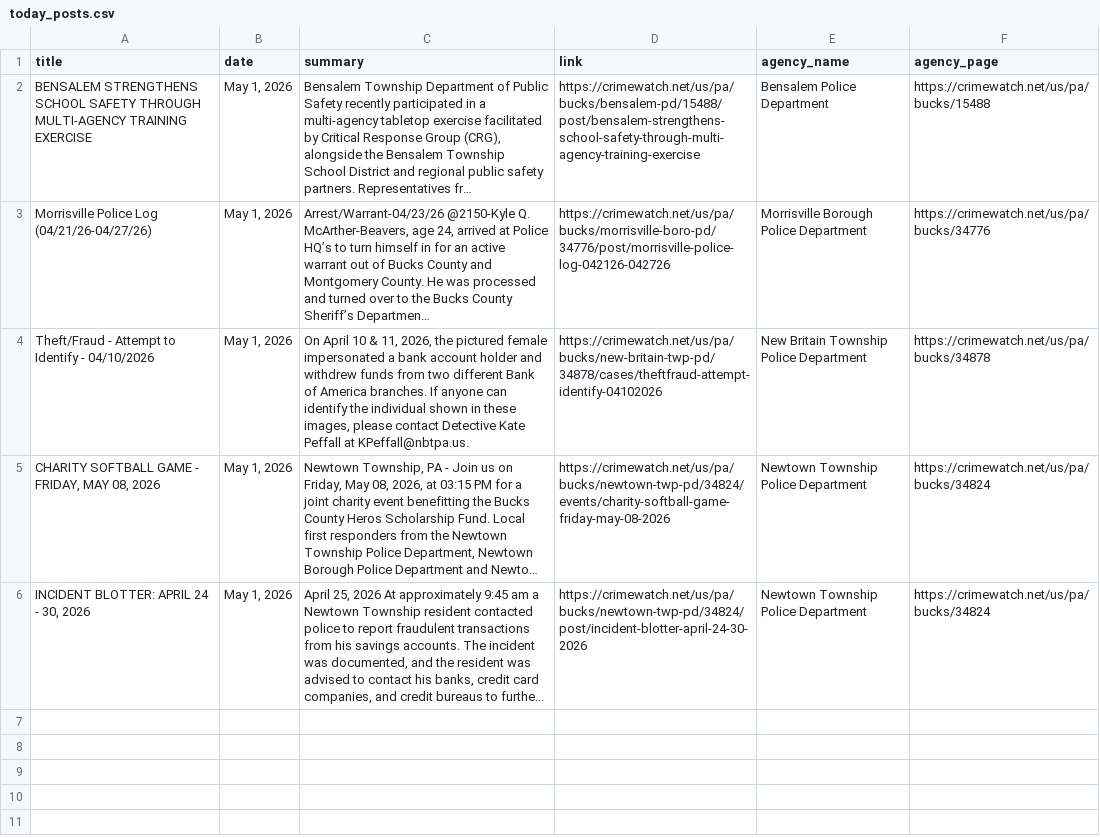
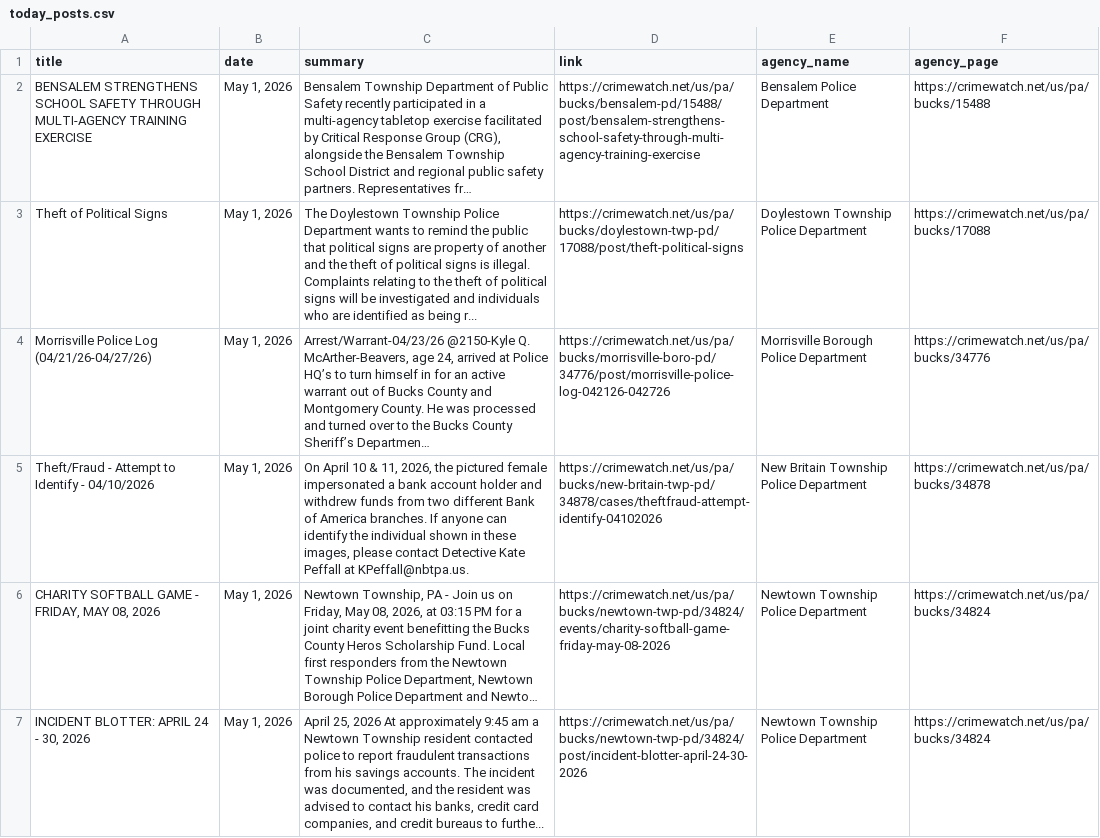
Before and after one commit to CUlleryUSATRepos/BucksCrimeWatchRepo, a CSV file: scripts/data/today_posts.csv, drawn as a sheet; long unchanged cells end in …; the diff names each change by its address in the sheet, - before the commit and + after, or states it on an @@ line.

Commit message:
Auto update CrimeWatch dashboard

```diff
--- a/scripts/data/today_posts.csv
+++ b/scripts/data/today_posts.csv
+row 3: Theft of Political Signs | May 1, 2026 | The Doylestown Township Police Department wants to remind the public that political signs are property of another and the theft of political signs is illegal. Complaints relating to the theft of political signs will be investigated and individuals who are identified as being r... | https://crimewatch.net/us/pa/bucks/doylestown-twp-pd/17088/post/theft-political-signs | Doylestown Township Police Department | https://crimewatch.net/us/pa/bucks/17088
```
Also changed, not shown: 1 other file.
